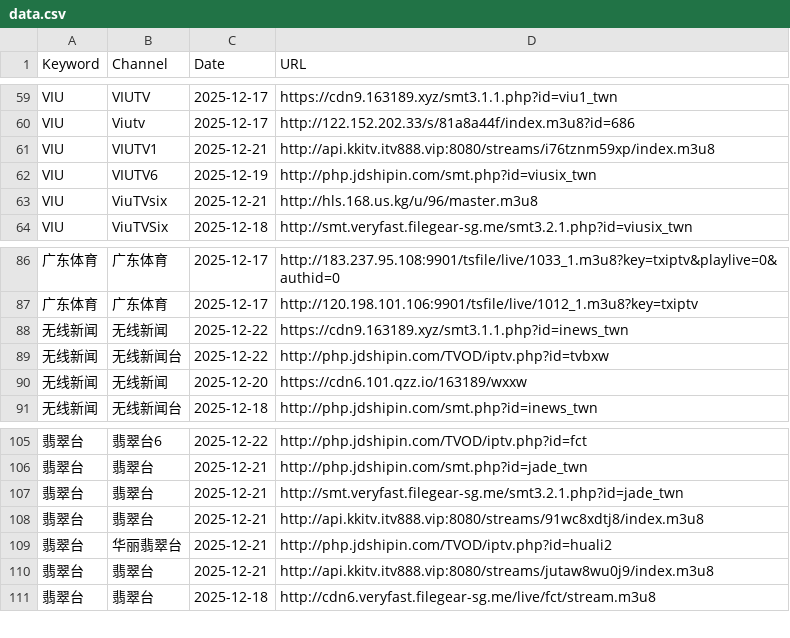
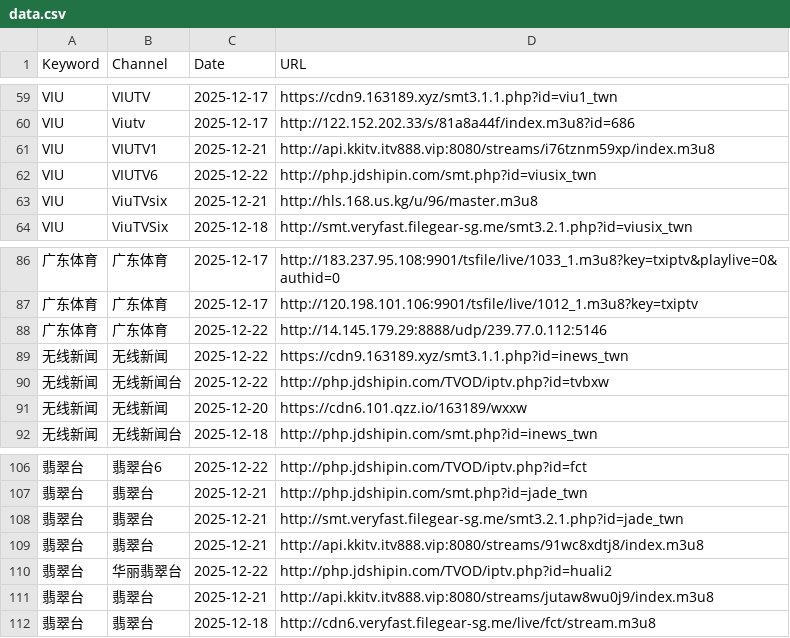
Before and after one commit to wan7up/tonkiascraper, a CSV file: data.csv, drawn as a sheet; only a part is shown, gaps mark what is left out; addresses are those after the commit; the diff names each change by its address in the sheet, - before the commit and + after, or states it on an @@ line.

```diff
--- a/data.csv
+++ b/data.csv
-C62 (Date): 2025-12-19
+C62 (Date): 2025-12-22
+row 88: 广东体育 | 广东体育 | 2025-12-22 | http://14.145.179.29:8888/udp/239.77.0.112:5146
-C110 (Date): 2025-12-21
+C110 (Date): 2025-12-22
```
Also changed, not shown: 2 other files.
